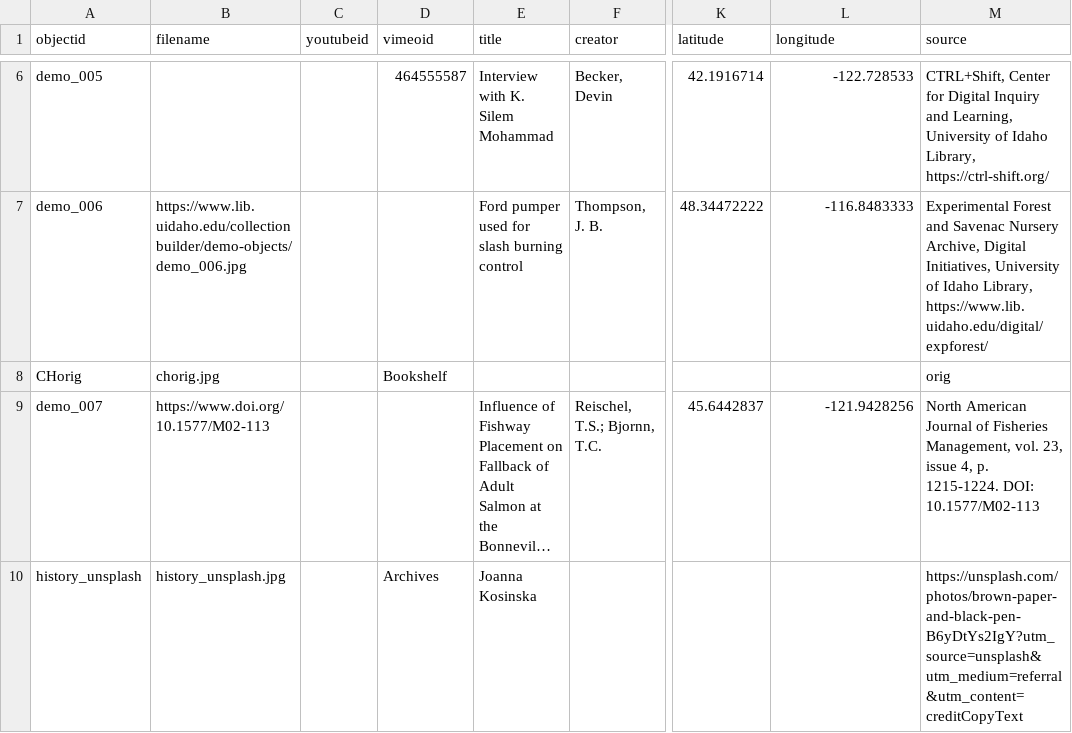
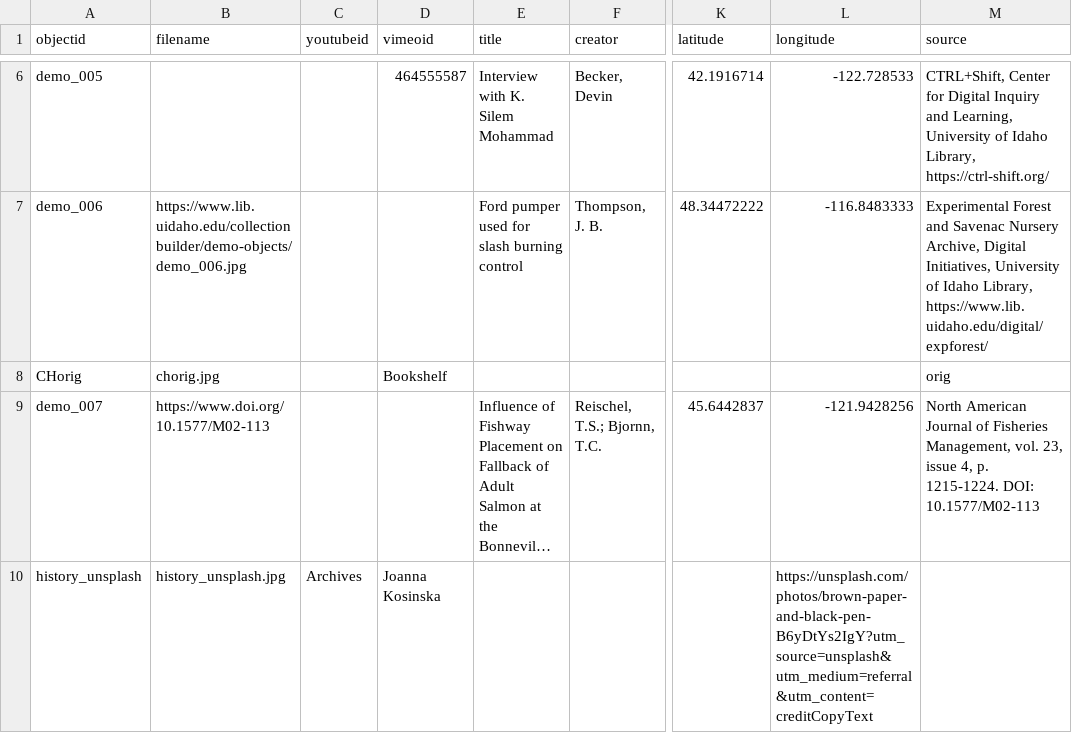
Before and after one commit to ylimem/collectionbuilder, a CSV file: _data/demo-metadata.csv, drawn as a sheet; only a part is shown, gaps mark what is left out; long unchanged cells end in …; the diff names each change by its address in the sheet, - before the commit and + after, or states it on an @@ line.

Commit message:
Update demo-metadata.csv

```diff
--- a/_data/demo-metadata.csv
+++ b/_data/demo-metadata.csv
-C10 (youtubeid): (empty)
+C10 (youtubeid): Archives
-D10 (vimeoid): Archives
+D10 (vimeoid): Joanna Kosinska
-E10 (title): Joanna Kosinska
+E10 (title): (empty)
-L10 (longitude): (empty)
+L10 (longitude): https://unsplash.com/photos/brown-paper-and-black-pen-B6yDtYs2IgY?utm_source=unsplash&utm_medium=referral&utm_content=creditCopyText
-M10 (source): https://unsplash.com/photos/brown-paper-and-black-pen-B6yDtYs2IgY?utm_source=unsplash&utm_medium=referral&utm_content=creditCopyText
+M10 (source): (empty)
```
